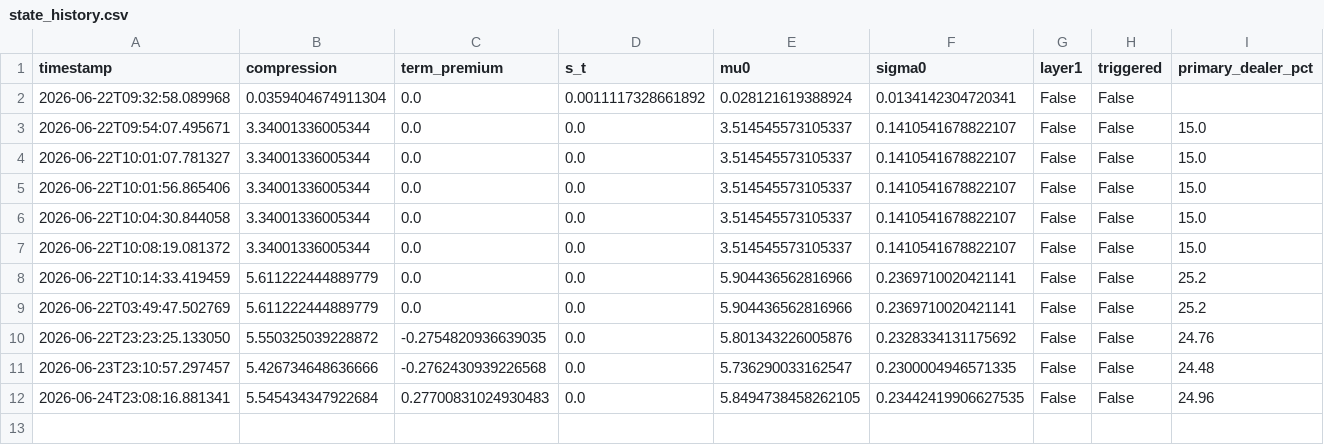
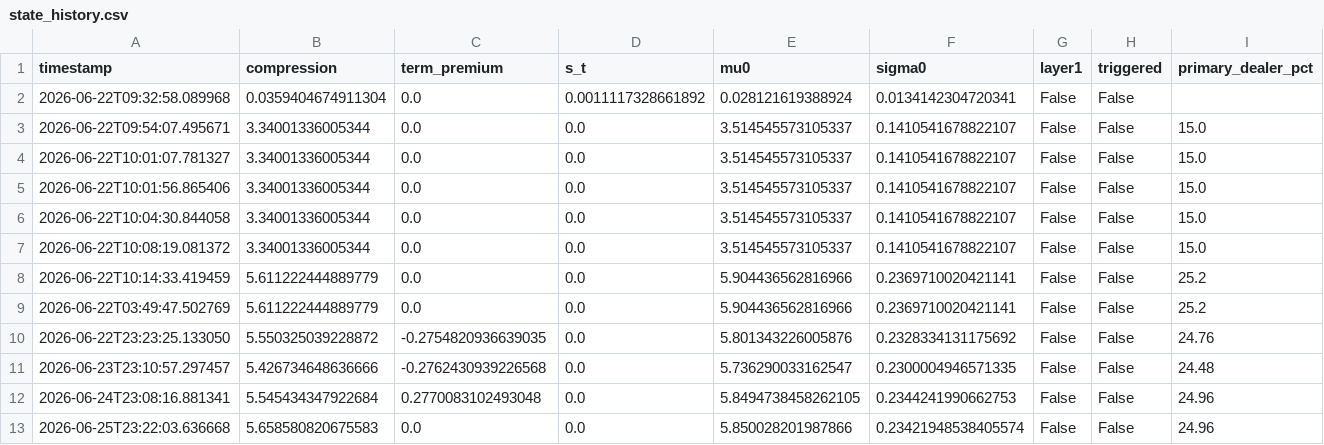
Before and after one commit to 3042183602-prog/us-regime-monitor, a CSV file: state_history.csv, drawn as a sheet; only a part is shown; rows hold the shown columns only; the diff names each change by its address in the sheet, - before the commit and + after, or states it on an @@ line.

```diff
--- a/state_history.csv
+++ b/state_history.csv
-C12 (term_premium): 0.27700831024930483
+C12 (term_premium): 0.2770083102493048
-F12 (sigma0): 0.23442419906627535
+F12 (sigma0): 0.2344241990662753
+row 13: 2026-06-25T23:22:03.636668 | 5.658580820675583 | 0.0 | 0.0 | 5.850028201987866 | 0.23421948538405574 | False | False | 24.96
```
Also changed, not shown: 1 other file.
